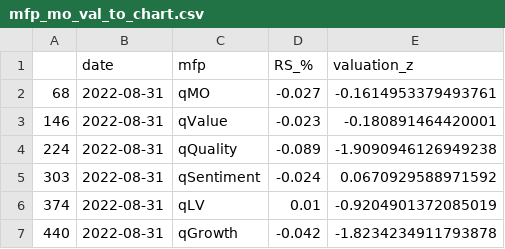
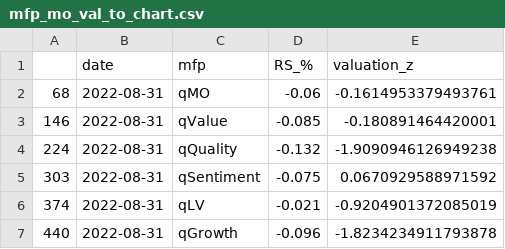
Before and after one commit to zhenik70/qrio, a CSV file: data/mfp_mo_val_to_chart.csv, drawn as a sheet.

Commit message:
the file has been updated 2022-09-20

```diff
--- a/data/mfp_mo_val_to_chart.csv
+++ b/data/mfp_mo_val_to_chart.csv
@@ -1,7 +1,7 @@
 ,date,mfp,RS_%,valuation_z
-68,2022-08-31,qMO,-0.027,-0.1614953379493761
-146,2022-08-31,qValue,-0.023,-0.180891464420001
-224,2022-08-31,qQuality,-0.089,-1.9090946126949238
-303,2022-08-31,qSentiment,-0.024,0.0670929588971592
-374,2022-08-31,qLV,0.01,-0.9204901372085019
-440,2022-08-31,qGrowth,-0.042,-1.8234234911793878
+68,2022-08-31,qMO,-0.06,-0.1614953379493761
+146,2022-08-31,qValue,-0.085,-0.180891464420001
+224,2022-08-31,qQuality,-0.132,-1.9090946126949238
+303,2022-08-31,qSentiment,-0.075,0.0670929588971592
+374,2022-08-31,qLV,-0.021,-0.9204901372085019
+440,2022-08-31,qGrowth,-0.096,-1.8234234911793878
```
